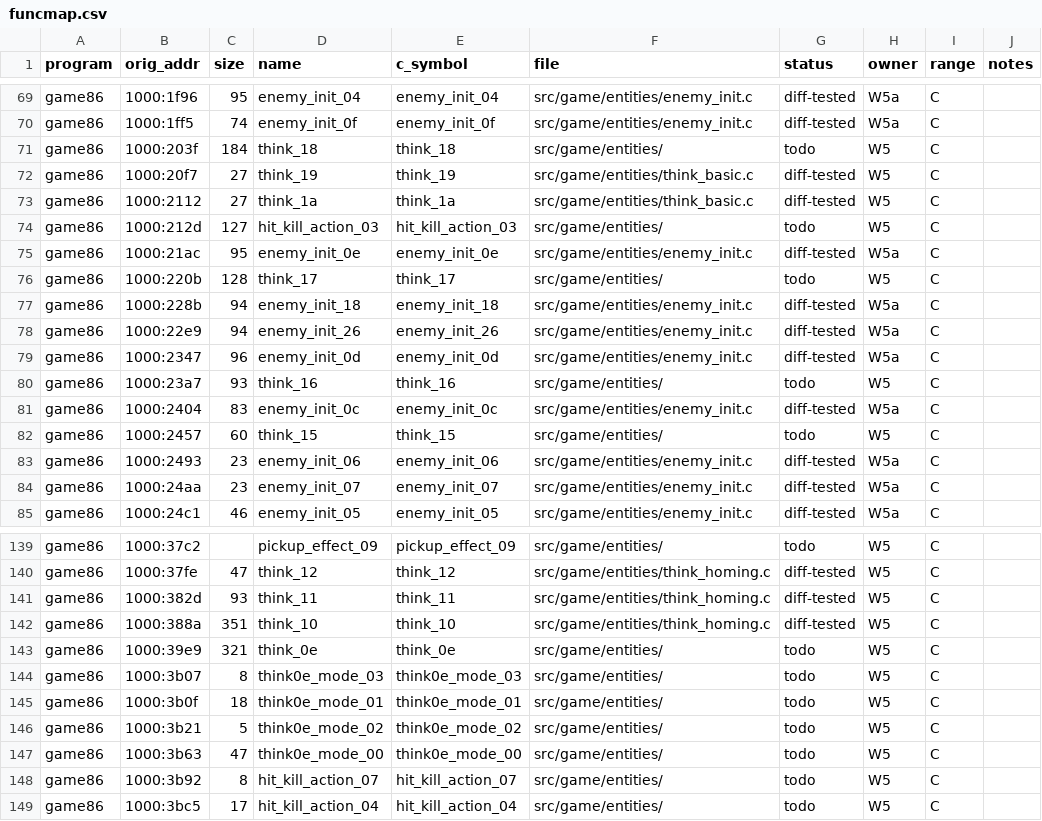
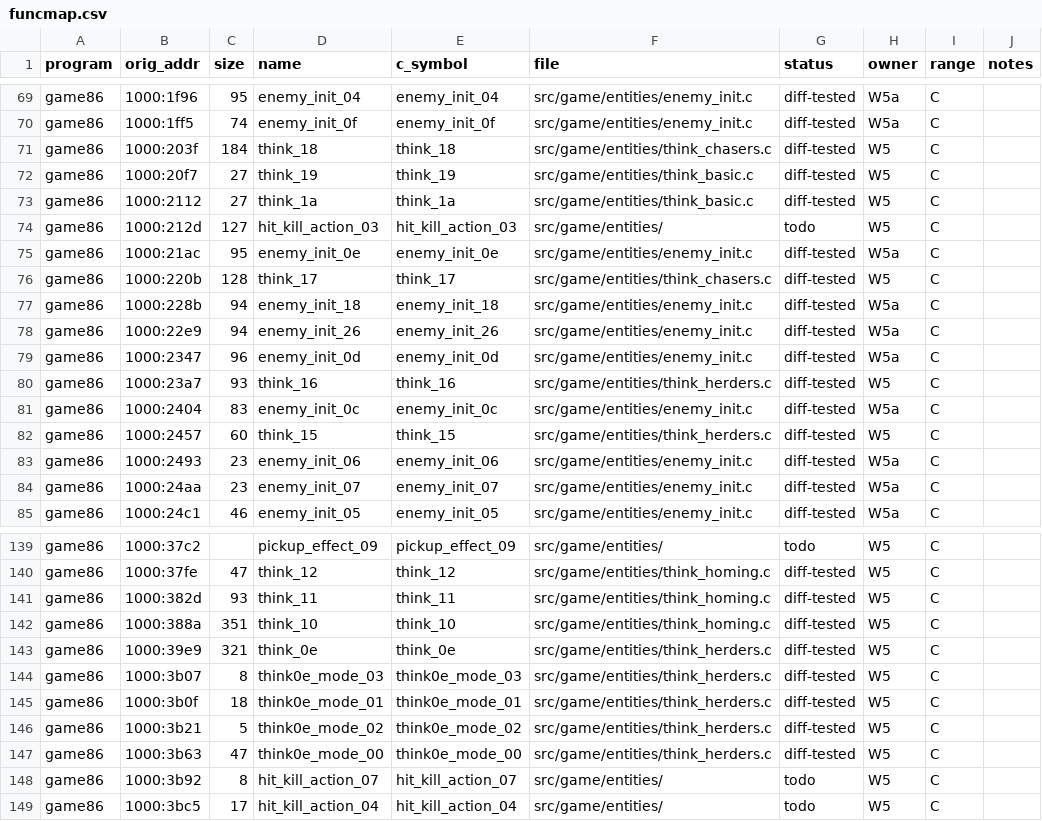
Before and after one commit to JorgeNachtigall/llamatron-2112-decompilation, a CSV file: docs/funcmap.csv, drawn as a sheet; only a part is shown, gaps mark what is left out.

Commit message:
funcmap: W5b think_0e + modes, 15..18 diff-tested

```diff
--- a/docs/funcmap.csv
+++ b/docs/funcmap.csv
@@ -70,3 +70,3 @@ game86,1000:1f96,95,enemy_init_04,enemy_init_04,src/game/entities/enemy_init.c,d
 game86,1000:1ff5,74,enemy_init_0f,enemy_init_0f,src/game/entities/enemy_init.c,diff-tested,W5a,C,
-game86,1000:203f,184,think_18,think_18,src/game/entities/,todo,W5,C,
+game86,1000:203f,184,think_18,think_18,src/game/entities/think_chasers.c,diff-tested,W5,C,
 game86,1000:20f7,27,think_19,think_19,src/game/entities/think_basic.c,diff-tested,W5,C,
@@ -75,3 +75,3 @@ game86,1000:212d,127,hit_kill_action_03,hit_kill_action_03,src/game/entities/,to
 game86,1000:21ac,95,enemy_init_0e,enemy_init_0e,src/game/entities/enemy_init.c,diff-tested,W5a,C,
-game86,1000:220b,128,think_17,think_17,src/game/entities/,todo,W5,C,
+game86,1000:220b,128,think_17,think_17,src/game/entities/think_chasers.c,diff-tested,W5,C,
 game86,1000:228b,94,enemy_init_18,enemy_init_18,src/game/entities/enemy_init.c,diff-tested,W5a,C,
@@ -79,5 +79,5 @@ game86,1000:22e9,94,enemy_init_26,enemy_init_26,src/game/entities/enemy_init.c,d
 game86,1000:2347,96,enemy_init_0d,enemy_init_0d,src/game/entities/enemy_init.c,diff-tested,W5a,C,
-game86,1000:23a7,93,think_16,think_16,src/game/entities/,todo,W5,C,
+game86,1000:23a7,93,think_16,think_16,src/game/entities/think_herders.c,diff-tested,W5,C,
 game86,1000:2404,83,enemy_init_0c,enemy_init_0c,src/game/entities/enemy_init.c,diff-tested,W5a,C,
-game86,1000:2457,60,think_15,think_15,src/game/entities/,todo,W5,C,
+game86,1000:2457,60,think_15,think_15,src/game/entities/think_herders.c,diff-tested,W5,C,
 game86,1000:2493,23,enemy_init_06,enemy_init_06,src/game/entities/enemy_init.c,diff-tested,W5a,C,
@@ -142,7 +142,7 @@ game86,1000:382d,93,think_11,think_11,src/game/entities/think_homing.c,diff-test
 game86,1000:388a,351,think_10,think_10,src/game/entities/think_homing.c,diff-tested,W5,C,
-game86,1000:39e9,321,think_0e,think_0e,src/game/entities/,todo,W5,C,
-game86,1000:3b07,8,think0e_mode_03,think0e_mode_03,src/game/entities/,todo,W5,C,
-game86,1000:3b0f,18,think0e_mode_01,think0e_mode_01,src/game/entities/,todo,W5,C,
-game86,1000:3b21,5,think0e_mode_02,think0e_mode_02,src/game/entities/,todo,W5,C,
-game86,1000:3b63,47,think0e_mode_00,think0e_mode_00,src/game/entities/,todo,W5,C,
+game86,1000:39e9,321,think_0e,think_0e,src/game/entities/think_herders.c,diff-tested,W5,C,
+game86,1000:3b07,8,think0e_mode_03,think0e_mode_03,src/game/entities/think_herders.c,diff-tested,W5,C,
+game86,1000:3b0f,18,think0e_mode_01,think0e_mode_01,src/game/entities/think_herders.c,diff-tested,W5,C,
+game86,1000:3b21,5,think0e_mode_02,think0e_mode_02,src/game/entities/think_herders.c,diff-tested,W5,C,
+game86,1000:3b63,47,think0e_mode_00,think0e_mode_00,src/game/entities/think_herders.c,diff-tested,W5,C,
 game86,1000:3b92,8,hit_kill_action_07,hit_kill_action_07,src/game/entities/,todo,W5,C,
```
